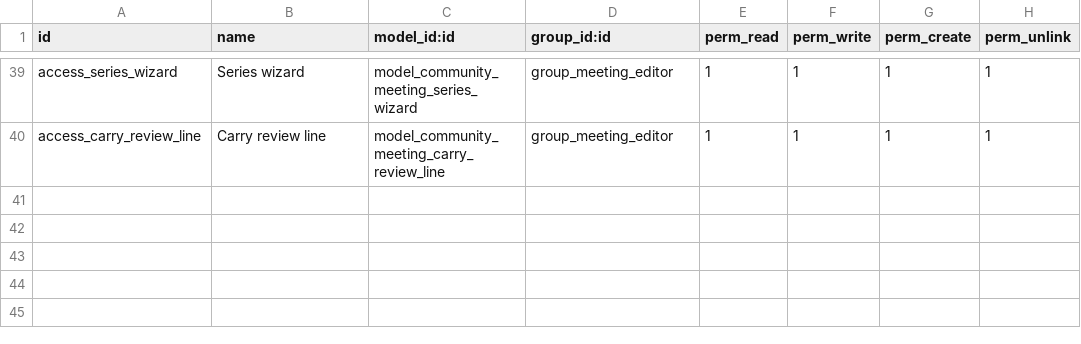
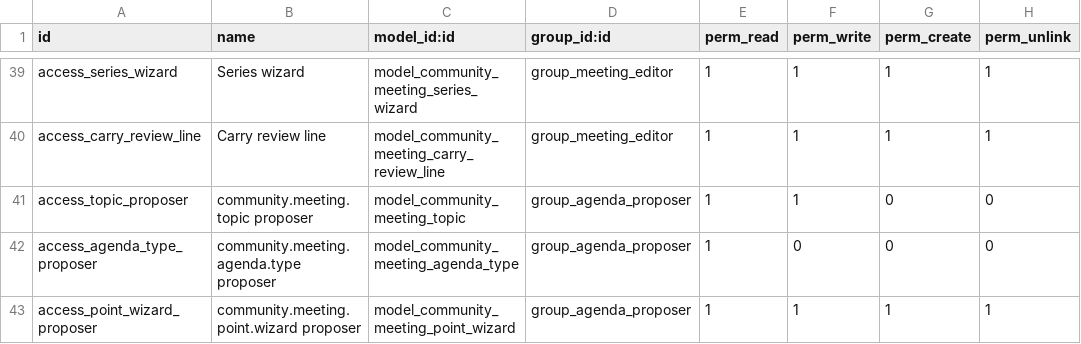
Before and after one commit to oyale/odoo-meetings-minutes, a CSV file: community_meetings/security/ir.model.access.csv, drawn as a sheet; only a part is shown, gaps mark what is left out; the diff names each change by its address in the sheet, - before the commit and + after, or states it on an @@ line.

Commit message:
fix(points): let proposers propose and withdraw, and guard proposal fields

```diff
--- a/community_meetings/security/ir.model.access.csv
+++ b/community_meetings/security/ir.model.access.csv
+row 41: access_topic_proposer | community.meeting.topic proposer | model_community_meeting_topic | group_agenda_proposer | 1 | 1 | 0 | 0
+row 42: access_agenda_type_proposer | community.meeting.agenda.type proposer | model_community_meeting_agenda_type | group_agenda_proposer | 1 | 0 | 0 | 0
+row 43: access_point_wizard_proposer | community.meeting.point.wizard proposer | model_community_meeting_point_wizard | group_agenda_proposer | 1 | 1 | 1 | 1
```
Also changed, not shown: 3 other files.
